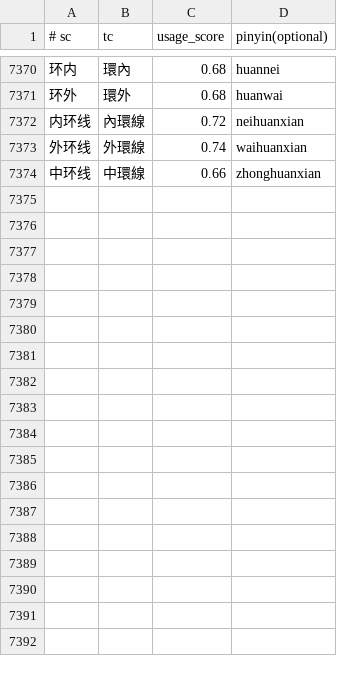
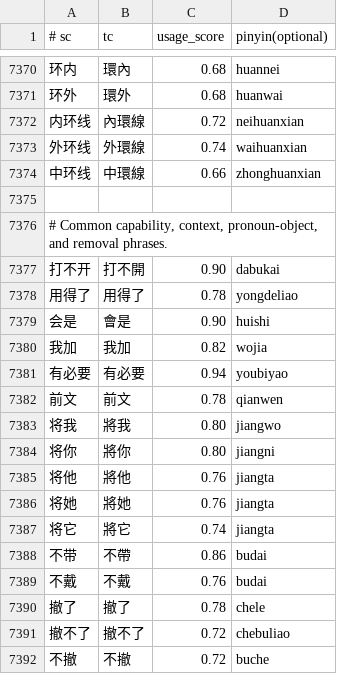
Before and after one commit to shenmin/cassotis-lexicon, a TSV file: manifests/curated_daily_phrases.tsv, drawn as a sheet; only a part is shown, gaps mark what is left out; the diff names each change by its address in the sheet, - before the commit and + after, or states it on an @@ line.

Commit message:
Improve homophone weighting and expand daily phrases

```diff
--- a/manifests/curated_daily_phrases.tsv
+++ b/manifests/curated_daily_phrases.tsv
+row 7375: (empty)
+row 7376: # Common capability, context, pronoun-object, and removal phrases.
+row 7377: 打不开 | 打不開 | 0.90 | dabukai
+row 7378: 用得了 | 用得了 | 0.78 | yongdeliao
+row 7379: 会是 | 會是 | 0.90 | huishi
+row 7380: 我加 | 我加 | 0.82 | wojia
+row 7381: 有必要 | 有必要 | 0.94 | youbiyao
+row 7382: 前文 | 前文 | 0.78 | qianwen
+row 7383: 将我 | 將我 | 0.80 | jiangwo
+row 7384: 将你 | 將你 | 0.80 | jiangni
+row 7385: 将他 | 將他 | 0.76 | jiangta
+row 7386: 将她 | 將她 | 0.76 | jiangta
+row 7387: 将它 | 將它 | 0.74 | jiangta
+row 7388: 不带 | 不帶 | 0.86 | budai
+row 7389: 不戴 | 不戴 | 0.76 | budai
+row 7390: 撤了 | 撤了 | 0.78 | chele
+row 7391: 撤不了 | 撤不了 | 0.72 | chebuliao
+row 7392: 不撤 | 不撤 | 0.72 | buche
```
Also changed, not shown: manifests/curated_daily_supplement_phrases.tsv, manifests/regression_samples.sc.tsv, 12 other files.
